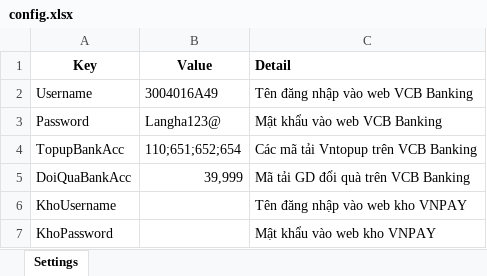
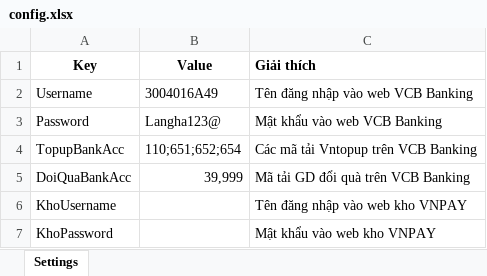
Before and after one commit to tungtung2000/VnPay.VCB, an Excel workbook: config/config.xlsx, sheet Settings, drawn as a sheet; values as stored, in another font and other column widths than the file's, no borders; the diff names each change by its address in the sheet, - before the commit and + after, or states it on an @@ line.

```diff
--- a/config/config.xlsx (sheet Settings)
+++ b/config/config.xlsx (sheet Settings)
-C1: Detail
+C1: Giải thích
```
Also changed, not shown: 9 other files.
